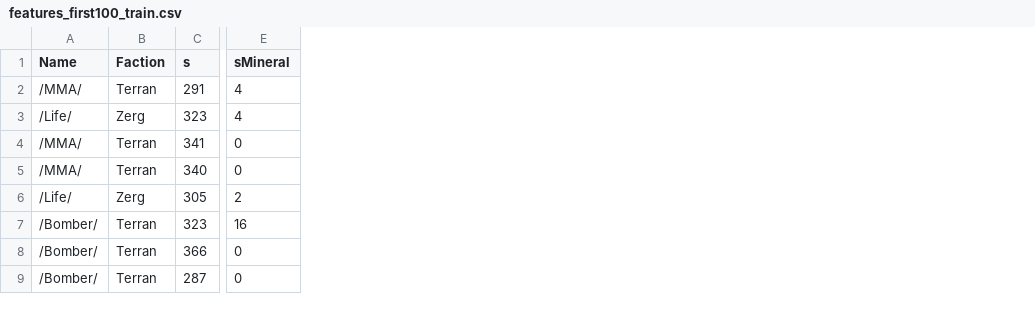
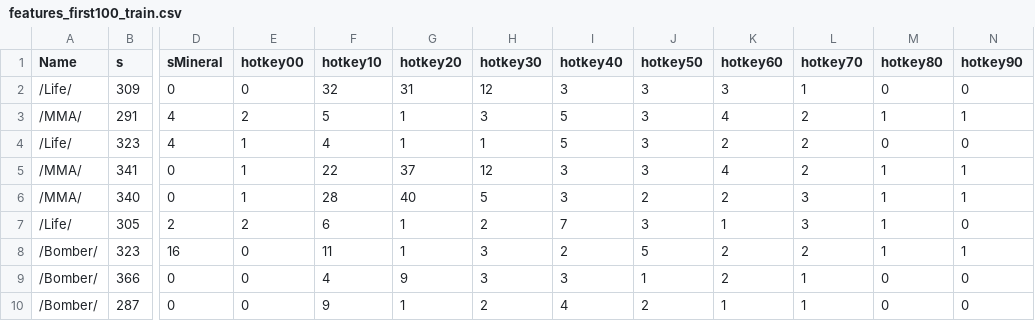
Before and after one commit to ArthurPichotUtrera/PDC4, a CSV file: features_first100_train.csv, drawn as a sheet; only a part is shown, gaps mark what is left out; removed rows and columns are numbered as before the commit, all else as after; rows hold the shown columns only; the diff names each change by its address in the sheet, - before the commit and + after, or states it on an @@ line.

```diff
--- a/features_first100_train.csv
+++ b/features_first100_train.csv
-column B (Faction), rows 2-9: Terran | Zerg | Terran | Terran | Zerg | Terran | Terran | Terran
+column E (hotkey00), rows 3-10: 2 | 1 | 1 | 1 | 2 | 0 | 0 | 0
+column F (hotkey10), rows 3-10: 5 | 4 | 22 | 28 | 6 | 11 | 4 | 9
+column G (hotkey20), rows 3-10: 1 | 1 | 37 | 40 | 1 | 1 | 9 | 1
+column H (hotkey30), rows 3-10: 3 | 1 | 12 | 5 | 2 | 3 | 3 | 2
+column I (hotkey40), rows 3-10: 5 | 5 | 3 | 3 | 7 | 2 | 3 | 4
+column J (hotkey50), rows 3-10: 3 | 3 | 3 | 2 | 3 | 5 | 1 | 2
+column K (hotkey60), rows 3-10: 4 | 2 | 4 | 2 | 1 | 2 | 2 | 1
+column L (hotkey70), rows 3-10: 2 | 2 | 2 | 3 | 3 | 2 | 1 | 1
+column M (hotkey80), rows 3-10: 1 | 0 | 1 | 1 | 1 | 1 | 0 | 0
+column N (hotkey90), rows 3-10: 1 | 0 | 1 | 1 | 0 | 1 | 0 | 0
+row 2: /Life/ | 309 | 0 | 0 | 32 | 31 | 12 | 3 | 3 | 3 | 1 | 0 | 0
```
Also changed, not shown: features_first100_test.csv, 4 other files.
